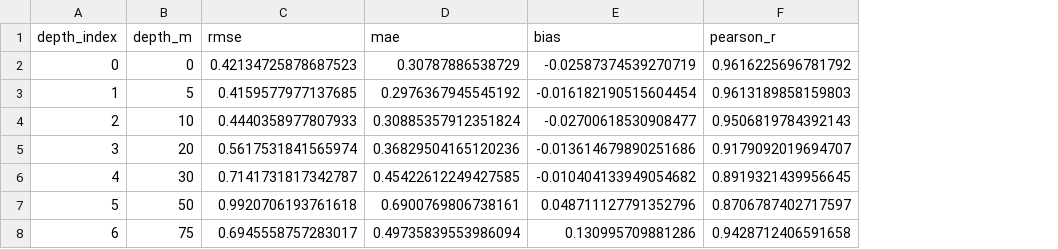
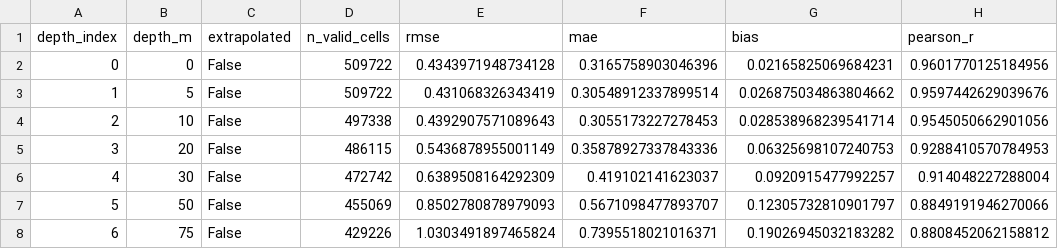
Before and after one commit to kornikahajra-ux/SIH2026, a CSV file: evaluation_metrics_15incois.csv, drawn as a sheet; only a part is shown; addresses are those after the commit; the diff covers the shown part only; the diff names each change by its address in the sheet, - before the commit and + after, or states it on an @@ line.

Commit message:
Update evaluation_metrics_15incois.csv

```diff
--- a/evaluation_metrics_15incois.csv
+++ b/evaluation_metrics_15incois.csv
+column C (extrapolated), rows 2-8: all False
+column D (n_valid_cells), rows 2-8: 509722 | 509722 | 497338 | 486115 | 472742 | 455069 | 429226
-E2 (rmse): 0.42134725878687523
+E2 (rmse): 0.4343971948734128
-F2 (mae): 0.30787886538729
+F2 (mae): 0.3165758903046396
-G2 (bias): -0.02587374539270719
+G2 (bias): 0.02165825069684231
-H2 (pearson_r): 0.9616225696781792
+H2 (pearson_r): 0.9601770125184956
-E3 (rmse): 0.4159577977137685
+E3 (rmse): 0.431068326343419
-F3 (mae): 0.2976367945545192
+F3 (mae): 0.30548912337899514
-G3 (bias): -0.016182190515604454
+G3 (bias): 0.026875034863804662
-H3 (pearson_r): 0.9613189858159803
+H3 (pearson_r): 0.9597442629039676
-E4 (rmse): 0.4440358977807933
+E4 (rmse): 0.4392907571089643
-F4 (mae): 0.30885357912351824
+F4 (mae): 0.3055173227278453
-G4 (bias): -0.02700618530908477
+G4 (bias): 0.028538968239541714
-H4 (pearson_r): 0.9506819784392143
+H4 (pearson_r): 0.9545050662901056
-E5 (rmse): 0.5617531841565974
+E5 (rmse): 0.5436878955001149
-F5 (mae): 0.36829504165120236
+F5 (mae): 0.35878927337843336
-G5 (bias): -0.013614679890251686
+G5 (bias): 0.06325698107240753
-H5 (pearson_r): 0.9179092019694707
+H5 (pearson_r): 0.9288410570784953
-E6 (rmse): 0.7141731817342787
+E6 (rmse): 0.6389508164292309
-F6 (mae): 0.45422612249427585
+F6 (mae): 0.419102141623037
-G6 (bias): -0.010404133949054682
+G6 (bias): 0.0920915477992257
-H6 (pearson_r): 0.8919321439956645
+H6 (pearson_r): 0.914048227288004
-E7 (rmse): 0.9920706193761618
+E7 (rmse): 0.8502780878979093
-F7 (mae): 0.6900769806738161
+F7 (mae): 0.5671098477893707
-G7 (bias): 0.048711127791352796
+G7 (bias): 0.12305732810901797
-H7 (pearson_r): 0.8706787402717597
+H7 (pearson_r): 0.8849191946270066
-E8 (rmse): 0.6945558757283017
+E8 (rmse): 1.0303491897465824
-F8 (mae): 0.49735839553986094
+F8 (mae): 0.7395518021016371
-G8 (bias): 0.130995709881286
+G8 (bias): 0.19026945032183282
-H8 (pearson_r): 0.9428712406591658
+H8 (pearson_r): 0.8808452062158812
```
Also changed, not shown: 32 edited cells elsewhere in this file.
